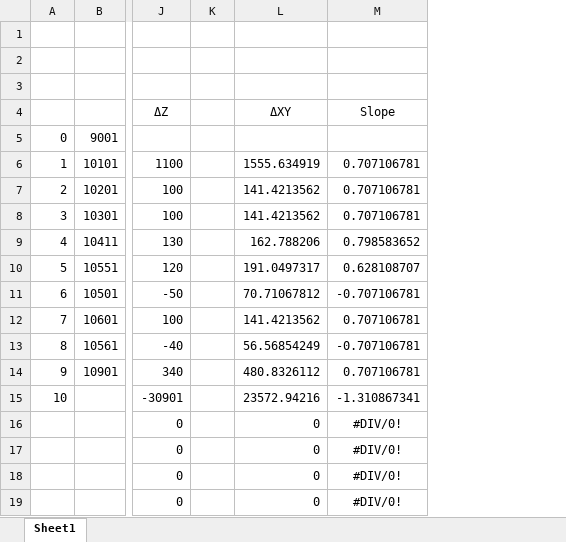
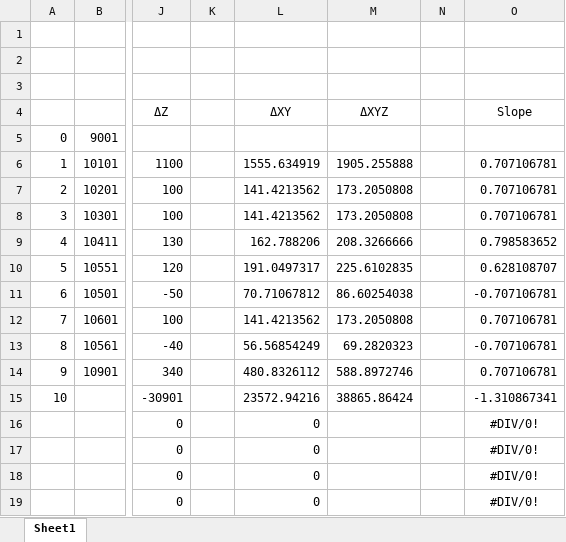
Before and after one commit to morbius1st/WpfApp1-ListControlTest, an Excel workbook: WpfApp1-ListControlTest/Coordinate Calculations.xlsx, sheet Sheet1, drawn as a sheet; only a part is shown, gaps mark what is left out; values as stored, in another font and other column widths than the file's, no borders; the diff names each change by its address in the sheet, - before the commit and + after, or states it on an @@ line.

Commit message:
update.  before revise topopoints to incorporate data controls and properties from controlpts

```diff
--- a/WpfApp1-ListControlTest/Coordinate Calculations.xlsx (sheet Sheet1)
+++ b/WpfApp1-ListControlTest/Coordinate Calculations.xlsx (sheet Sheet1)
+column M, rows 4-15: ΔXYZ |  | 1905.255888 | 173.2050808 | 173.2050808 | 208.3266666 | 225.6102835 | 86.60254038 | 173.2050808 | 69.2820323 | 588.8972746 | 38865.86424
+column N, empty
```
Also changed, not shown: 13 other files.
